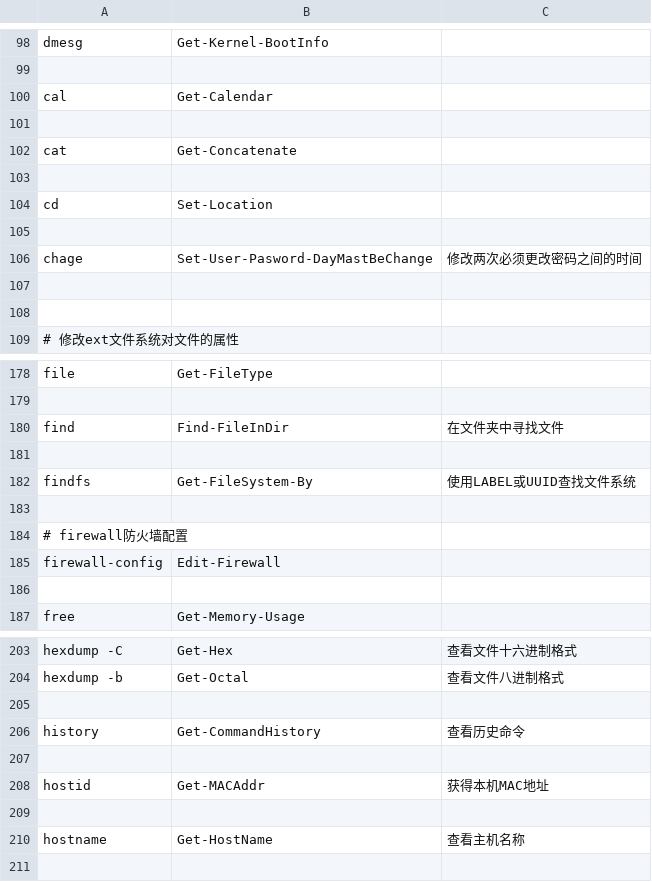
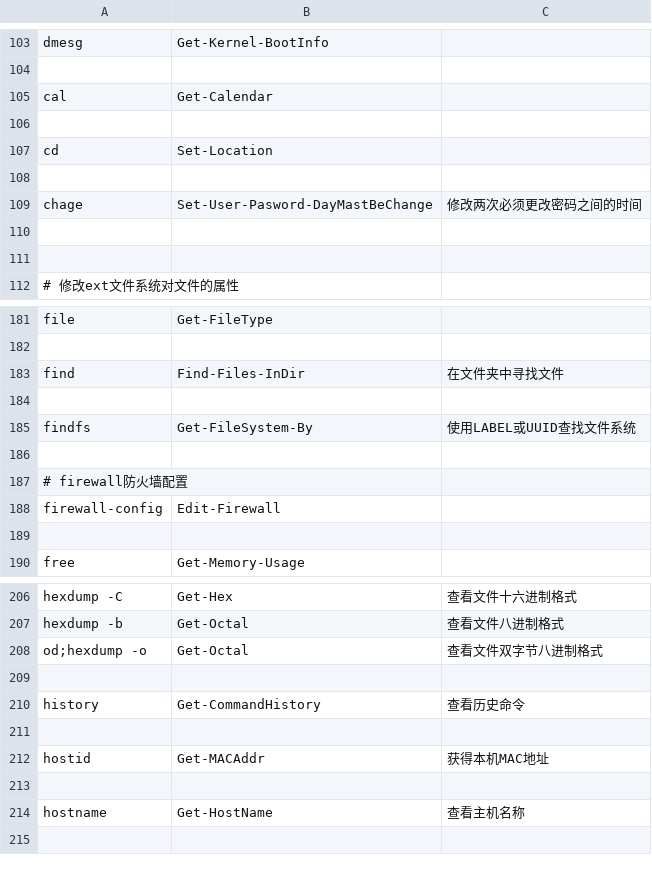
Before and after one commit to zoollcar/Alias-LinuxCommand-ByRules, a CSV file: myalias.csv, drawn as a sheet; only a part is shown, gaps mark what is left out; the diff covers the shown part only.

```diff
--- a/myalias.csv
+++ b/myalias.csv
@@ -100,4 +105,2 @@ dmesg,Get-Kernel-BootInfo,
 cal,Get-Calendar,
-,,
-cat,Get-Concatenate,
 ,,
@@ -179,3 +182,3 @@ file,Get-FileType,
 ,,
-find,Find-FileInDir,在文件夹中寻找文件
+find,Find-Files-InDir,在文件夹中寻找文件
 ,,
@@ -204,2 +207,3 @@ hexdump -C,Get-Hex,查看文件十六进制格式
 hexdump -b,Get-Octal,查看文件八进制格式
+od;hexdump -o,Get-Octal,查看文件双字节八进制格式
 ,,
```
Also changed, not shown: 43 added rows and 9 edited cells elsewhere in this file, 1 other file.
